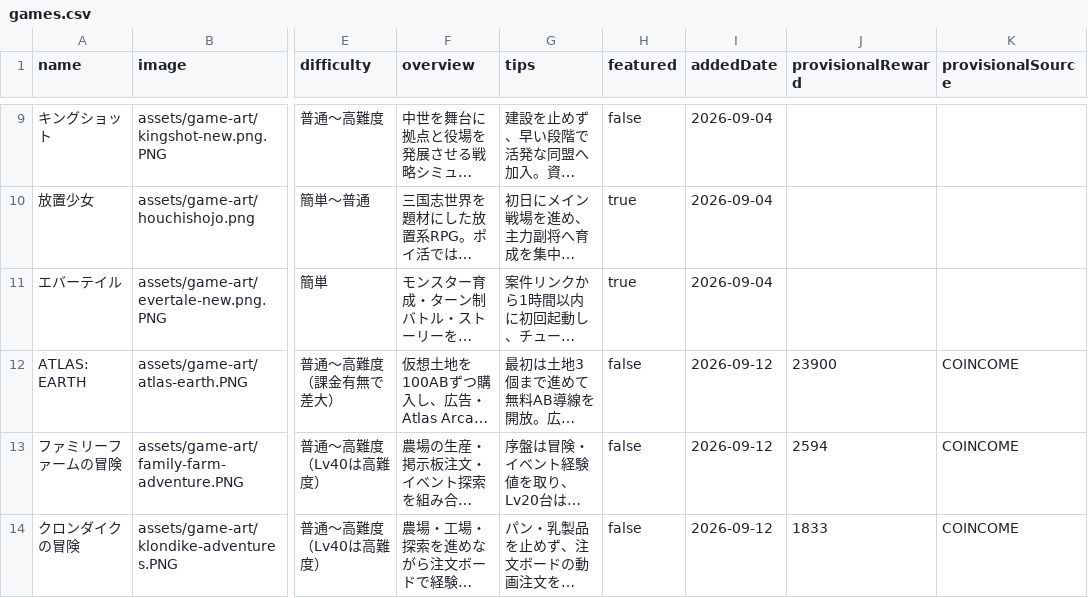
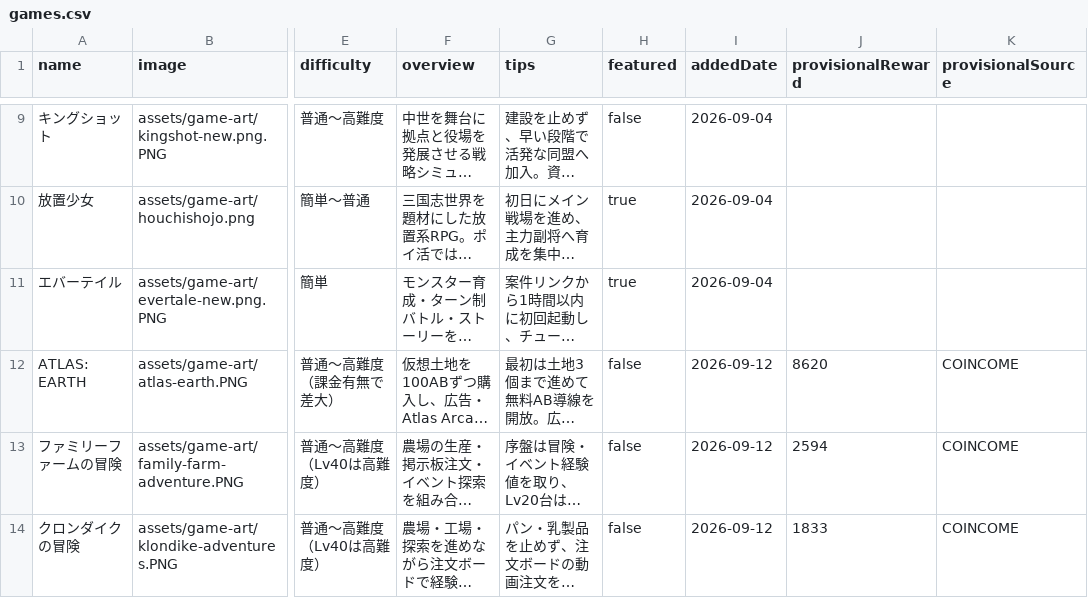
Before and after one commit to POIGAME-LAB/poigamelab, a CSV file: games.csv, drawn as a sheet; only a part is shown, gaps mark what is left out; long unchanged cells end in …; the diff names each change by its address in the sheet, - before the commit and + after, or states it on an @@ line.

Commit message:
data: sync ATLAS COINCOME reward

```diff
--- a/games.csv
+++ b/games.csv
-J12 (provisionalReward): 23900
+J12 (provisionalReward): 8620
```
